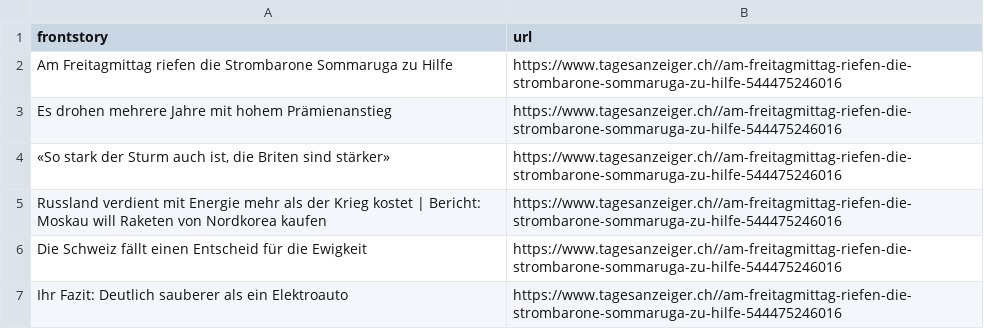
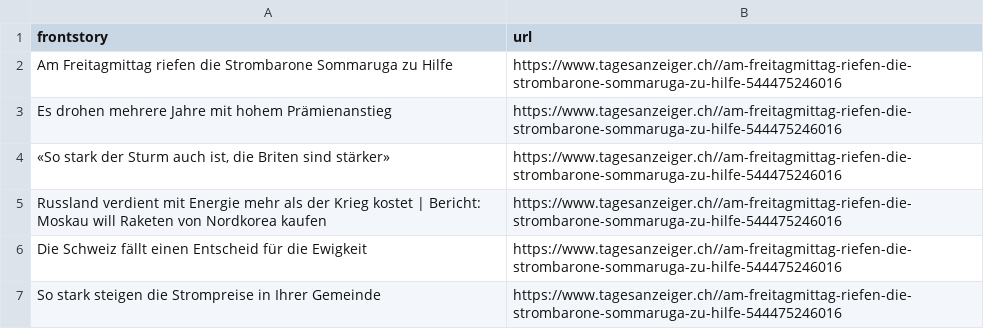
Before and after one commit to ErichBuergler/automatic-scraper-tagesanzeiger, a CSV file: tagesanzeiger.csv, drawn as a sheet.

```diff
--- a/tagesanzeiger.csv
+++ b/tagesanzeiger.csv
@@ -6,2 +6,2 @@ Russland verdient mit Energie mehr als der Krieg kostet | Bericht: Moskau will R
 Die Schweiz fällt einen Entscheid für die Ewigkeit,https://www.tagesanzeiger.ch//am-freitagmittag-riefen-die-strombarone-sommaruga-zu-hilfe-544475246016
-Ihr Fazit: Deutlich sauberer als ein Elektroauto,https://www.tagesanzeiger.ch//am-freitagmittag-riefen-die-strombarone-sommaruga-zu-hilfe-544475246016
+So stark steigen die Strompreise in Ihrer Gemeinde,https://www.tagesanzeiger.ch//am-freitagmittag-riefen-die-strombarone-sommaruga-zu-hilfe-544475246016
```
